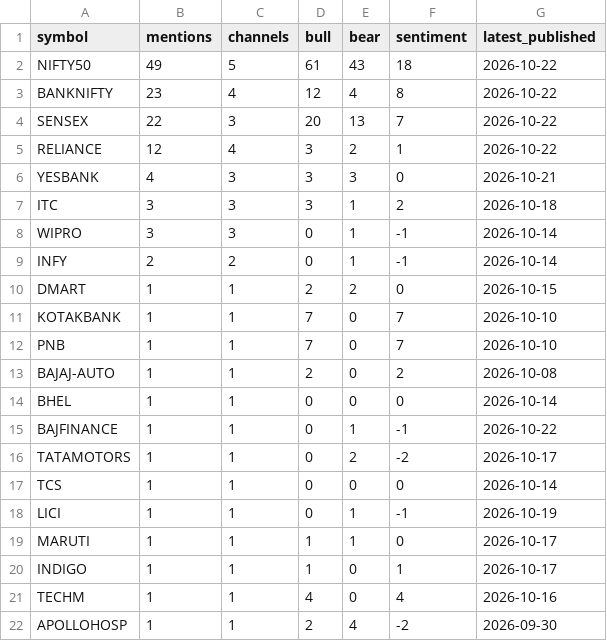
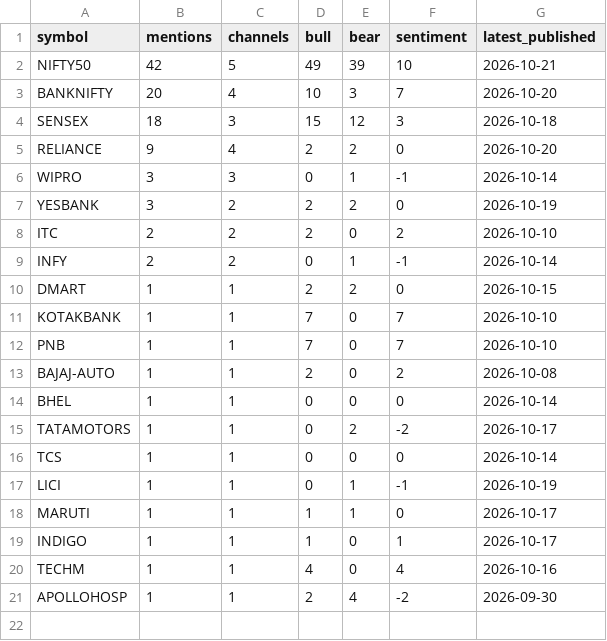
Before and after one commit to devrajai/ArthaSaar, a CSV file: data/analysis/symbol_buzz.csv, drawn as a sheet.

```diff
--- a/data/analysis/symbol_buzz.csv
+++ b/data/analysis/symbol_buzz.csv
@@ -1,9 +1,9 @@
 symbol,mentions,channels,bull,bear,sentiment,latest_published
-NIFTY50,49,5,61,43,18,2026-10-22
-BANKNIFTY,23,4,12,4,8,2026-10-22
-SENSEX,22,3,20,13,7,2026-10-22
-RELIANCE,12,4,3,2,1,2026-10-22
-YESBANK,4,3,3,3,0,2026-10-21
-ITC,3,3,3,1,2,2026-10-18
+NIFTY50,42,5,49,39,10,2026-10-21
+BANKNIFTY,20,4,10,3,7,2026-10-20
+SENSEX,18,3,15,12,3,2026-10-18
+RELIANCE,9,4,2,2,0,2026-10-20
 WIPRO,3,3,0,1,-1,2026-10-14
+YESBANK,3,2,2,2,0,2026-10-19
+ITC,2,2,2,0,2,2026-10-10
 INFY,2,2,0,1,-1,2026-10-14
@@ -14,3 +14,2 @@ BAJAJ-AUTO,1,1,2,0,2,2026-10-08
 BHEL,1,1,0,0,0,2026-10-14
-BAJFINANCE,1,1,0,1,-1,2026-10-22
 TATAMOTORS,1,1,0,2,-2,2026-10-17
```
Also changed, not shown: data/analysis/channel_stats.csv, data/analysis/video_scores.csv, 4 other files.
